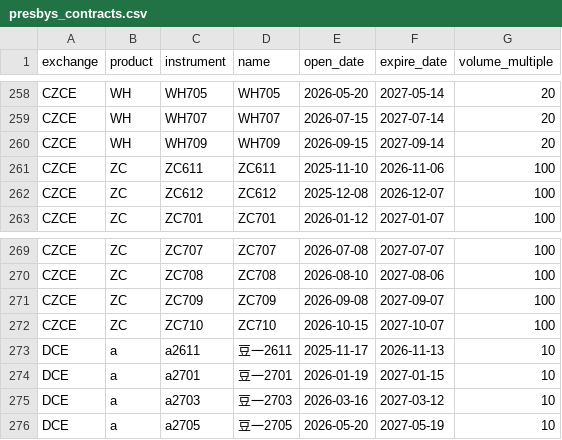
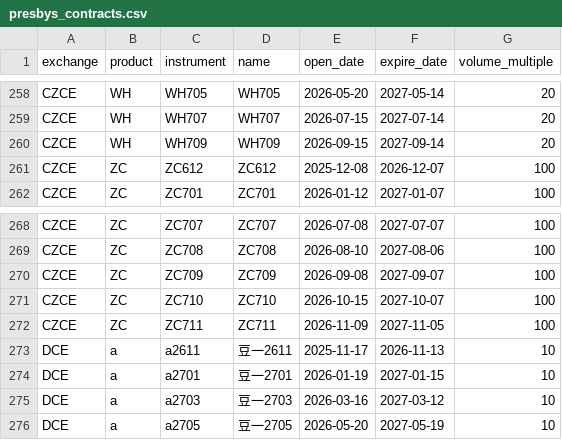
Before and after one commit to Wyndream/presbys, a CSV file: docs/presbys_contracts.csv, drawn as a sheet; only a part is shown, gaps mark what is left out.

```diff
--- a/docs/presbys_contracts.csv
+++ b/docs/presbys_contracts.csv
@@ -260,3 +260,2 @@ exchange,product,instrument,name,open_date,expire_date,volume_multiple
 "CZCE","WH","WH709","WH709","2026-09-15","2027-09-14",20
-"CZCE","ZC","ZC611","ZC611","2025-11-10","2026-11-06",100
 "CZCE","ZC","ZC612","ZC612","2025-12-08","2026-12-07",100
@@ -272,2 +271,3 @@ exchange,product,instrument,name,open_date,expire_date,volume_multiple
 "CZCE","ZC","ZC710","ZC710","2026-10-15","2027-10-07",100
+"CZCE","ZC","ZC711","ZC711","2026-11-09","2027-11-05",100
 "DCE","a","a2611","豆一2611","2025-11-17","2026-11-13",10
```
Also changed, not shown: docs/presbys_products.csv, 1 other file.
